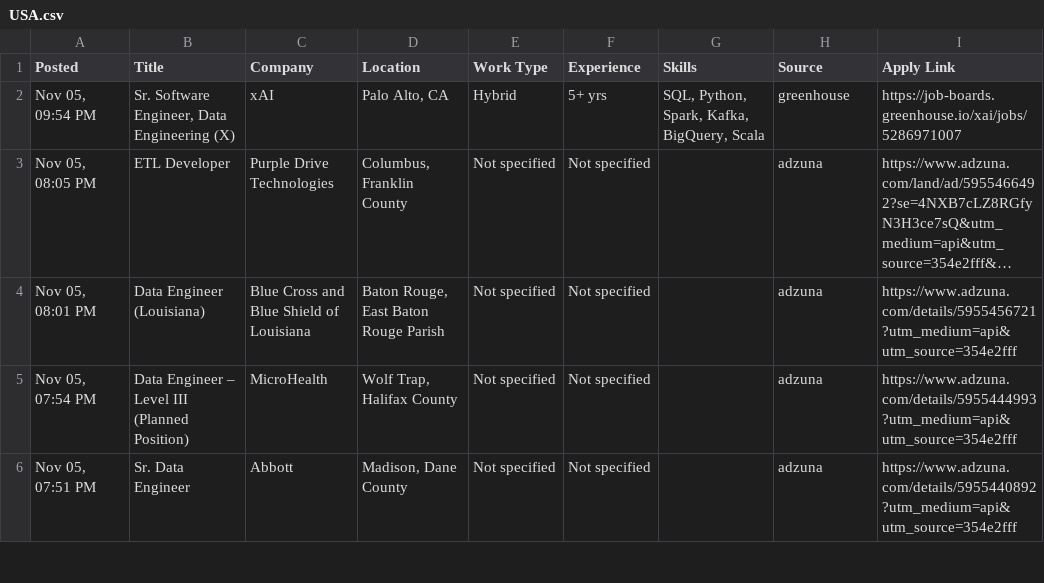
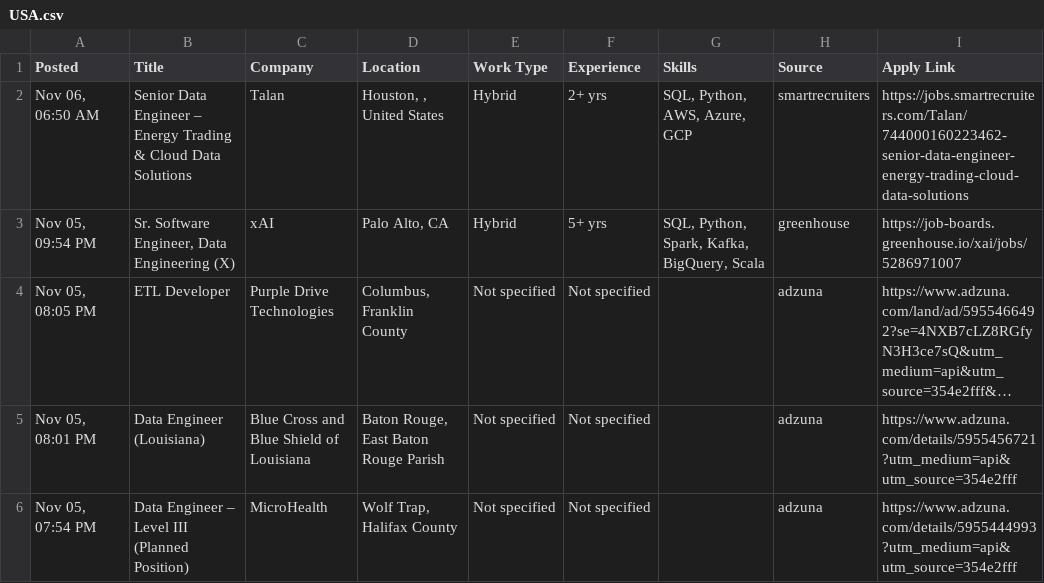
Before and after one commit to VenkyReddy09/job-hunter, a CSV file: jobs/2026-11-06/USA.csv, drawn as a sheet; only a part is shown; the shorter side is filled out with more unchanged rows; long unchanged cells end in …; the diff names each change by its address in the sheet, - before the commit and + after, or states it on an @@ line.

```diff
--- a/jobs/2026-11-06/USA.csv
+++ b/jobs/2026-11-06/USA.csv
+row 2: Nov 06, 06:50 AM | Senior Data Engineer – Energy Trading & Cloud Data Solutions | Talan | Houston, , United States | Hybrid | 2+ yrs | SQL, Python, AWS, Azure, GCP | smartrecruiters | https://jobs.smartrecruiters.com/Talan/744000160223462-senior-data-engineer-energy-trading-cloud-data-solutions
```
Also changed, not shown: data/jobs.csv, jobs/2026-11-06/India.csv, 2 other files.
